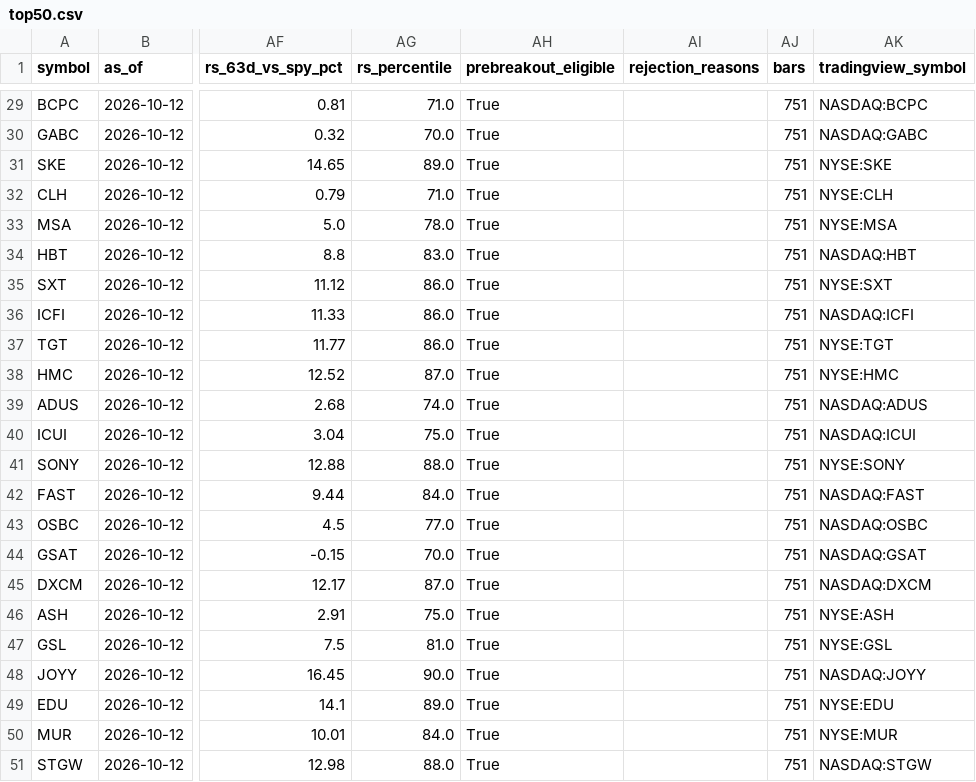
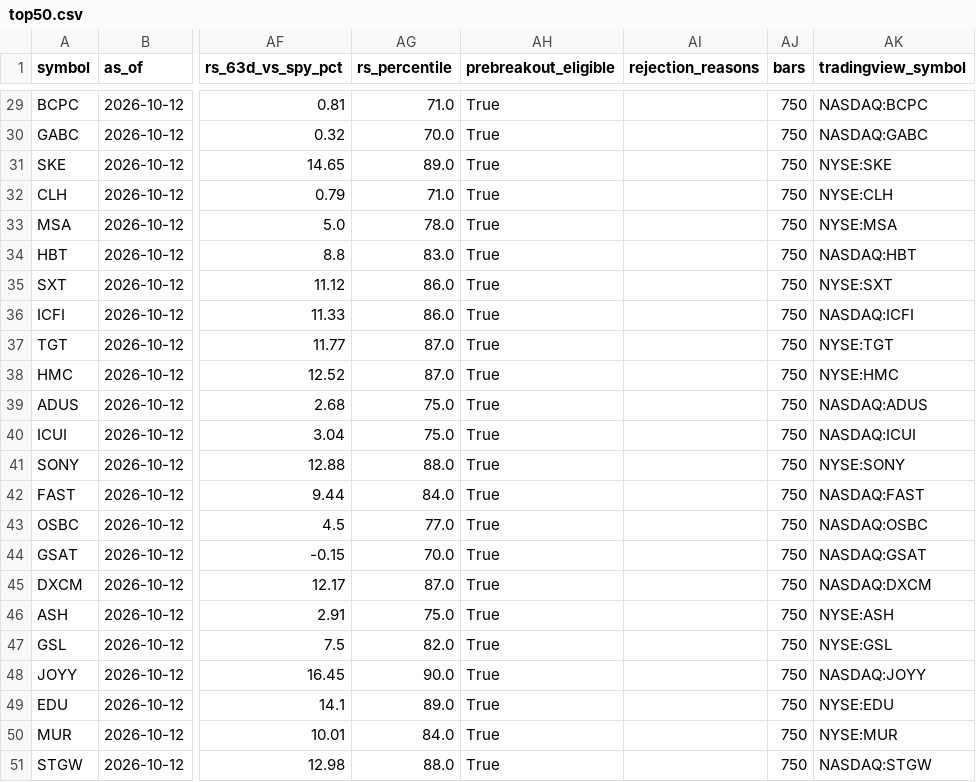
Before and after one commit to fwd5t2g5cw-ops/-daily-market-scanner, a CSV file: latest/volatility_compression_us/top50.csv, drawn as a sheet; only a part is shown, gaps mark what is left out; the diff covers the shown part only; the diff names each change by its address in the sheet, - before the commit and + after, or states it on an @@ line.

```diff
--- a/latest/volatility_compression_us/top50.csv
+++ b/latest/volatility_compression_us/top50.csv
-AJ29:AJ51 (bars): 751
+AJ29:AJ51 (bars): 750
-AG37 (rs_percentile): 86.0
+AG37 (rs_percentile): 87.0
-AG39 (rs_percentile): 74.0
+AG39 (rs_percentile): 75.0
-AG47 (rs_percentile): 81.0
+AG47 (rs_percentile): 82.0
```
Also changed, not shown: 26 edited cells elsewhere in this file, latest/volatility_compression_us/all.csv, latest/volatility_compression_us/compression_watch.csv, 6 other files.
